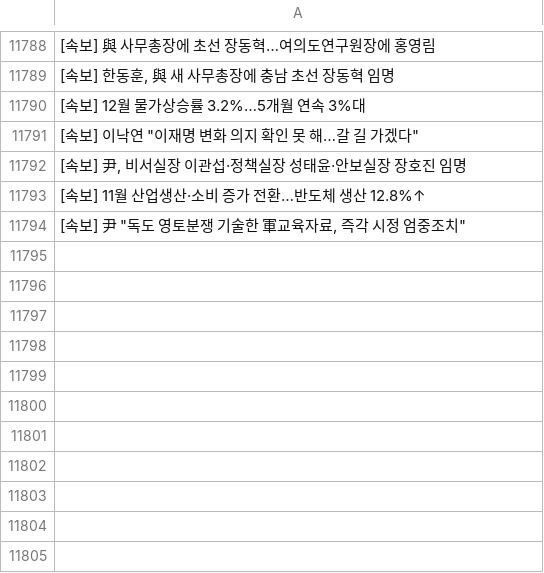
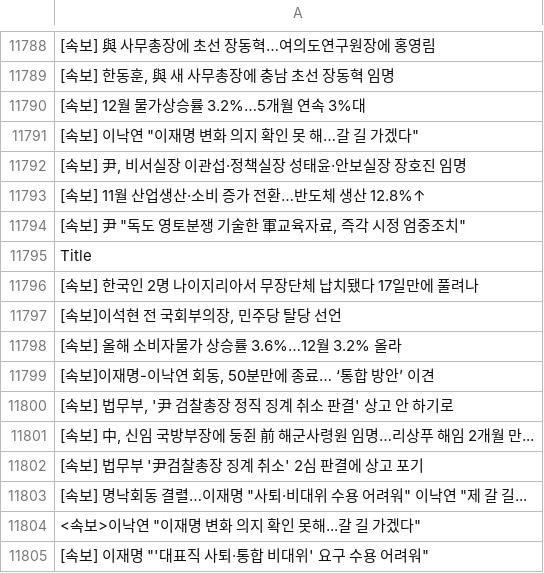
Before and after one commit to JeongBG/GitNews, a CSV file: News_data.csv, drawn as a sheet; only a part is shown, gaps mark what is left out; the diff names each change by its address in the sheet, - before the commit and + after, or states it on an @@ line.

Commit message:
뉴스데이터 수집

```diff
--- a/News_data.csv
+++ b/News_data.csv
+row 11795: Title
+row 11796: [속보] 한국인 2명 나이지리아서 무장단체 납치됐다 17일만에 풀려나
+row 11797: [속보]이석현 전 국회부의장, 민주당 탈당 선언
+row 11798: [속보] 올해 소비자물가 상승률 3.6%…12월 3.2% 올라
+row 11799: [속보]이재명-이낙연 회동, 50분만에 종료… ‘통합 방안’ 이견
+row 11800: [속보] 법무부, '尹 검찰총장 정직 징계 취소 판결' 상고 안 하기로
+row 11801: [속보] 中, 신임 국방부장에 둥쥔 前 해군사령원 임명…리상푸 해임 2개월 만...
+row 11802: [속보] 법무부 '尹검찰총장 징계 취소' 2심 판결에 상고 포기
+row 11803: [속보] 명낙회동 결렬…이재명 "사퇴·비대위 수용 어려워" 이낙연 "제 갈 길...
+row 11804: <속보>이낙연 "이재명 변화 의지 확인 못해...갈 길 가겠다"
+row 11805: [속보] 이재명 "'대표직 사퇴·통합 비대위' 요구 수용 어려워"
```
